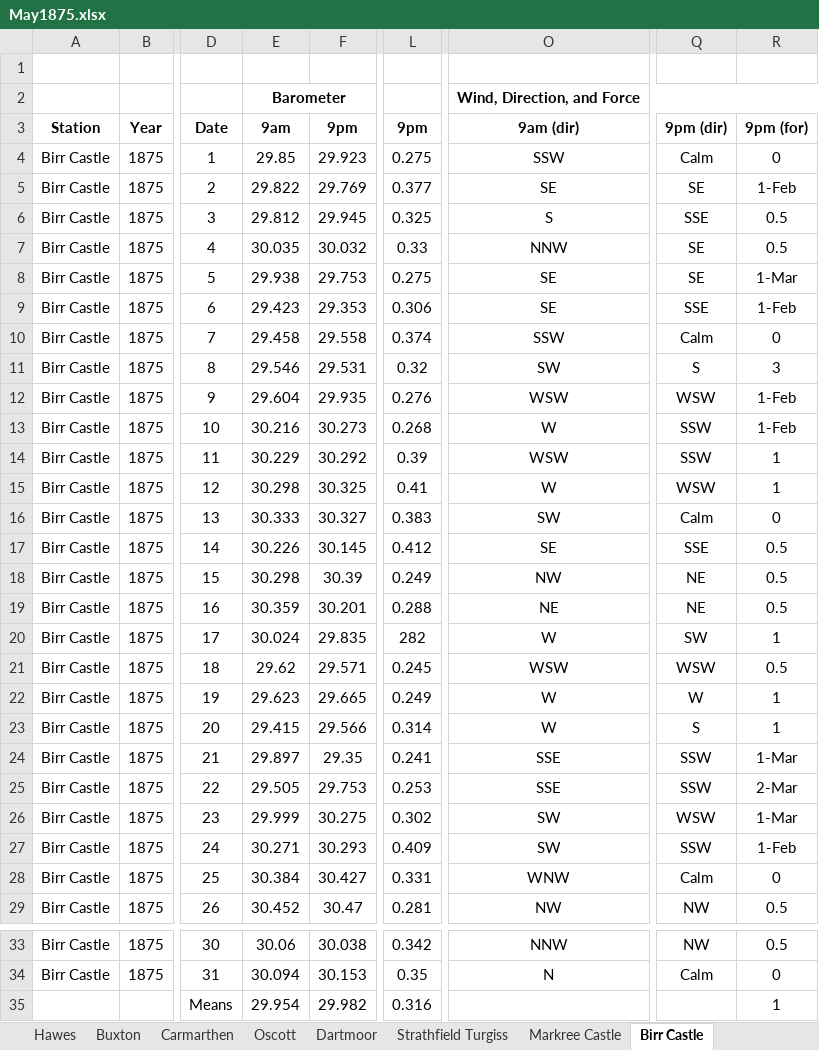
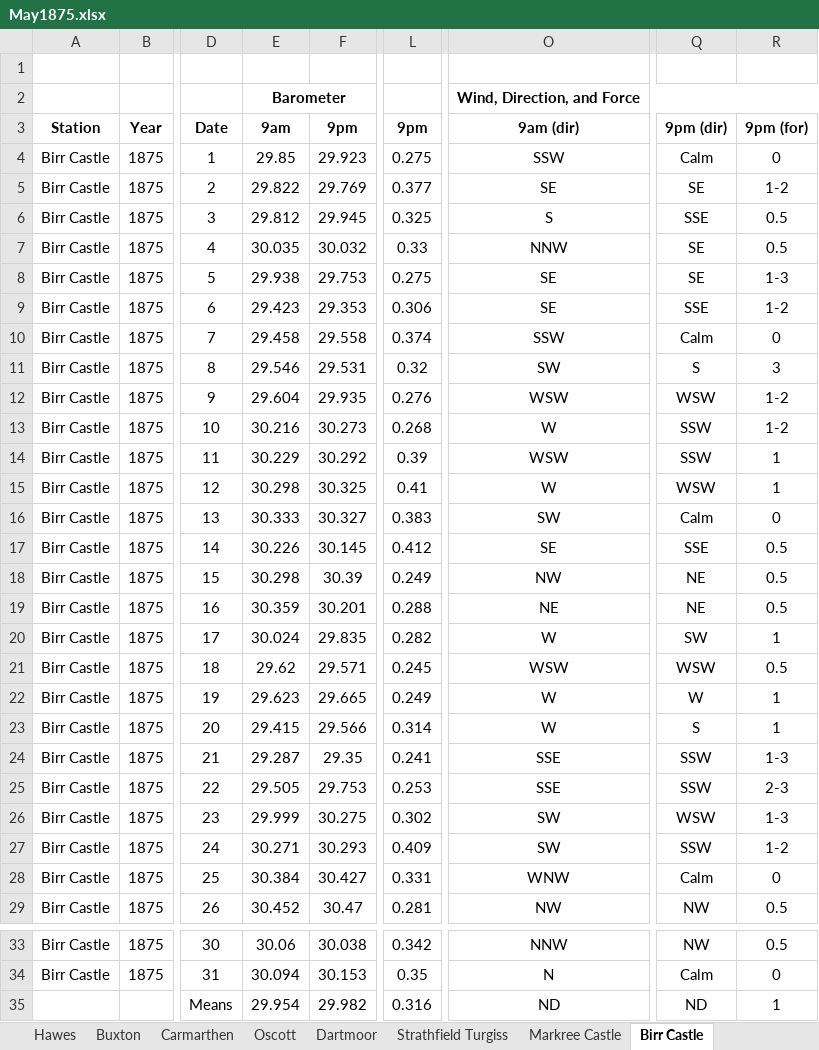
Before and after one commit to ed-hawkins/weather-rescue, an Excel workbook: second-order/1875/May1875.xlsx, sheet Birr Castle, drawn as a sheet; only a part is shown, gaps mark what is left out; values as stored, in another font and other column widths than the file's, no borders; the diff names each change by its address in the sheet, - before the commit and + after, or states it on an @@ line.

```diff
--- a/second-order/1875/May1875.xlsx (sheet Birr Castle)
+++ b/second-order/1875/May1875.xlsx (sheet Birr Castle)
-R5: 1-Feb
+R5: 1-2
-R8: 1-Mar
+R8: 1-3
-R9: 1-Feb
+R9: 1-2
-R12:R13: 1-Feb
+R12:R13: 1-2
-L20: 282
+L20: 0.282
-E24: 29.897
+E24: 29.287
-R24: 1-Mar
+R24: 1-3
-R25: 2-Mar
+R25: 2-3
-R26: 1-Mar
+R26: 1-3
-R27: 1-Feb
+R27: 1-2
-O35: (empty)
+O35: ND
-Q35: (empty)
+Q35: ND
```
Also changed, not shown: sheet Markree Castle, sheet Hawes, sheet Dartmoor, sheet Oscott, sheet Buxton, sheet Calcethorpe, 1 more sheet, second-order/1875/August1875.xlsx, second-order/1875/July1875.xlsx, 36 other files.
